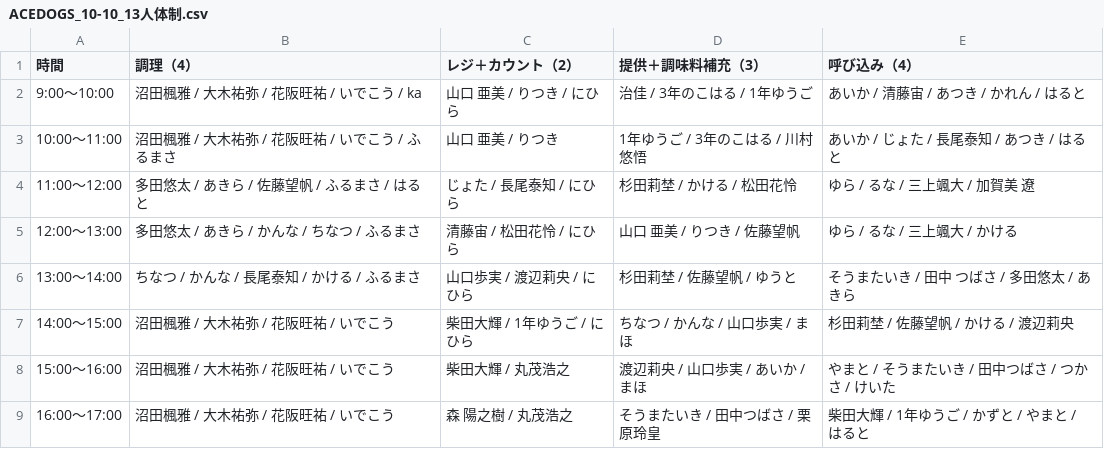
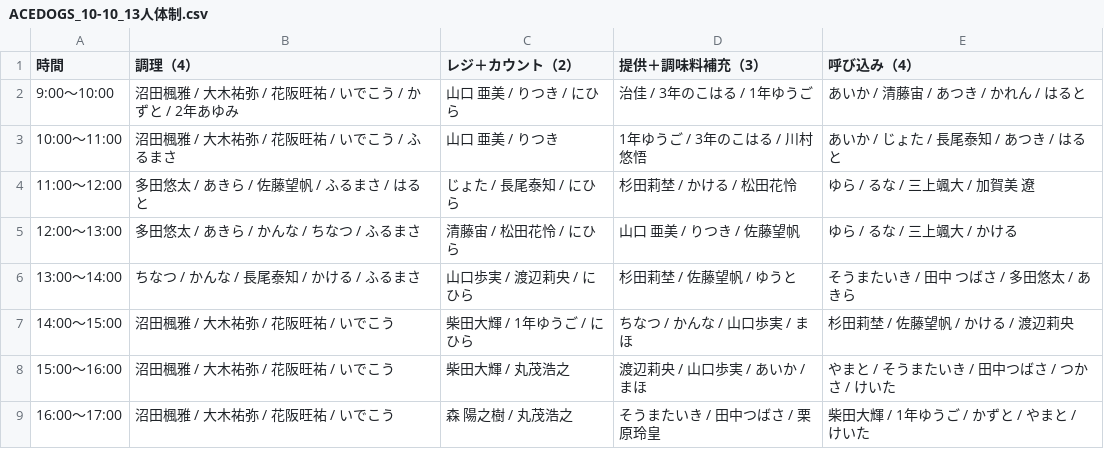
Before and after one commit to atsuki0426/festival, a CSV file: data/ACEDOGS_10-10_13人体制.csv, drawn as a sheet.

Commit message:
update ACEDOGS_10-10_13人体制.csv from ACEDOGS admin

```diff
--- a/data/ACEDOGS_10-10_13人体制.csv
+++ b/data/ACEDOGS_10-10_13人体制.csv
@@ -1,3 +1,3 @@
 時間,調理（4）,レジ＋カウント（2）,提供＋調味料補充（3）,呼び込み（4）
-9:00〜10:00,沼田楓雅 / 大木祐弥 / 花阪旺祐 / いでこう / ka,山口 亜美 / りつき / にひら,治佳 / 3年のこはる / 1年ゆうご,あいか / 清藤宙 / あつき / かれん / はると
+9:00〜10:00,沼田楓雅 / 大木祐弥 / 花阪旺祐 / いでこう / かずと / 2年あゆみ,山口 亜美 / りつき / にひら,治佳 / 3年のこはる / 1年ゆうご,あいか / 清藤宙 / あつき / かれん / はると
 10:00〜11:00,沼田楓雅 / 大木祐弥 / 花阪旺祐 / いでこう / ふるまさ,山口 亜美 / りつき,1年ゆうご / 3年のこはる / 川村悠悟,あいか / じょた / 長尾泰知 / あつき / はると
@@ -8,2 +8,2 @@
 15:00〜16:00,沼田楓雅 / 大木祐弥 / 花阪旺祐 / いでこう,柴田大輝 / 丸茂浩之,渡辺莉央 / 山口歩実 / あいか / まほ,やまと / そうまたいき / 田中つばさ / つかさ / けいた
-16:00〜17:00,沼田楓雅 / 大木祐弥 / 花阪旺祐 / いでこう,森 陽之樹 / 丸茂浩之,そうまたいき / 田中つばさ / 栗原玲皇,柴田大輝 / 1年ゆうご / かずと / やまと / はると
+16:00〜17:00,沼田楓雅 / 大木祐弥 / 花阪旺祐 / いでこう,森 陽之樹 / 丸茂浩之,そうまたいき / 田中つばさ / 栗原玲皇,柴田大輝 / 1年ゆうご / かずと / やまと / けいた
```
